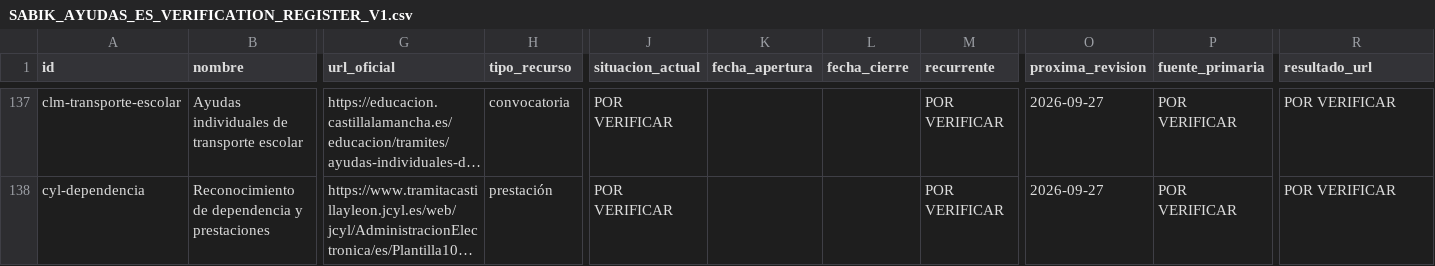
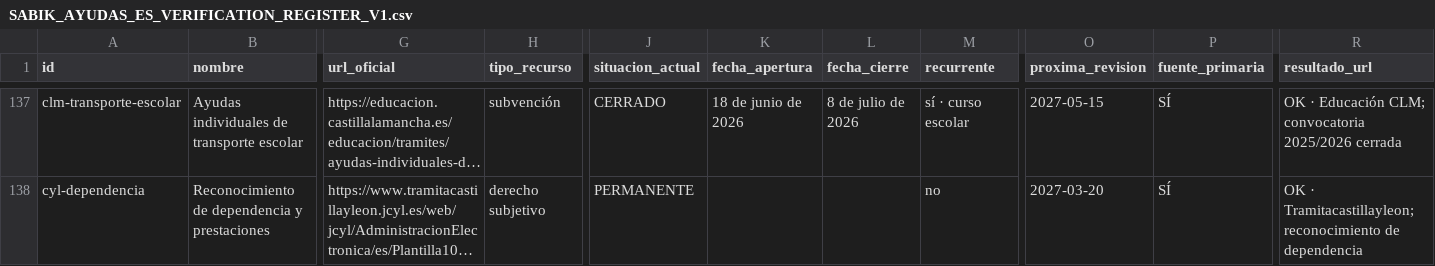
Before and after one commit to mruizwow-bit/irisgreen, a CSV file: docs/audits/agent4/ayudas/SABIK_AYUDAS_ES_VERIFICATION_REGISTER_V1.csv, drawn as a sheet; only a part is shown, gaps mark what is left out; long unchanged cells end in …; the diff covers the shown part only; the diff names each change by its address in the sheet, - before the commit and + after, or states it on an @@ line.

Commit message:
docs(agent4): verify Spanish aids batch 121-140

```diff
--- a/docs/audits/agent4/ayudas/SABIK_AYUDAS_ES_VERIFICATION_REGISTER_V1.csv
+++ b/docs/audits/agent4/ayudas/SABIK_AYUDAS_ES_VERIFICATION_REGISTER_V1.csv
-H137 (tipo_recurso): convocatoria
+H137 (tipo_recurso): subvención
-J137 (situacion_actual): POR VERIFICAR
+J137 (situacion_actual): CERRADO
-K137 (fecha_apertura): (empty)
+K137 (fecha_apertura): 18 de junio de 2026
-L137 (fecha_cierre): (empty)
+L137 (fecha_cierre): 8 de julio de 2026
-M137 (recurrente): POR VERIFICAR
+M137 (recurrente): sí · curso escolar
-O137 (proxima_revision): 2026-09-27
+O137 (proxima_revision): 2027-05-15
-P137:P138 (fuente_primaria): POR VERIFICAR
+P137:P138 (fuente_primaria): SÍ
-R137 (resultado_url): POR VERIFICAR
+R137 (resultado_url): OK · Educación CLM; convocatoria 2025/2026 cerrada
-H138 (tipo_recurso): prestación
+H138 (tipo_recurso): derecho subjetivo
-J138 (situacion_actual): POR VERIFICAR
+J138 (situacion_actual): PERMANENTE
-M138 (recurrente): POR VERIFICAR
+M138 (recurrente): no
-O138 (proxima_revision): 2026-09-27
+O138 (proxima_revision): 2027-03-20
-R138 (resultado_url): POR VERIFICAR
+R138 (resultado_url): OK · Tramitacastillayleon; reconocimiento de dependencia
```
Also changed, not shown: 102 edited cells elsewhere in this file.
